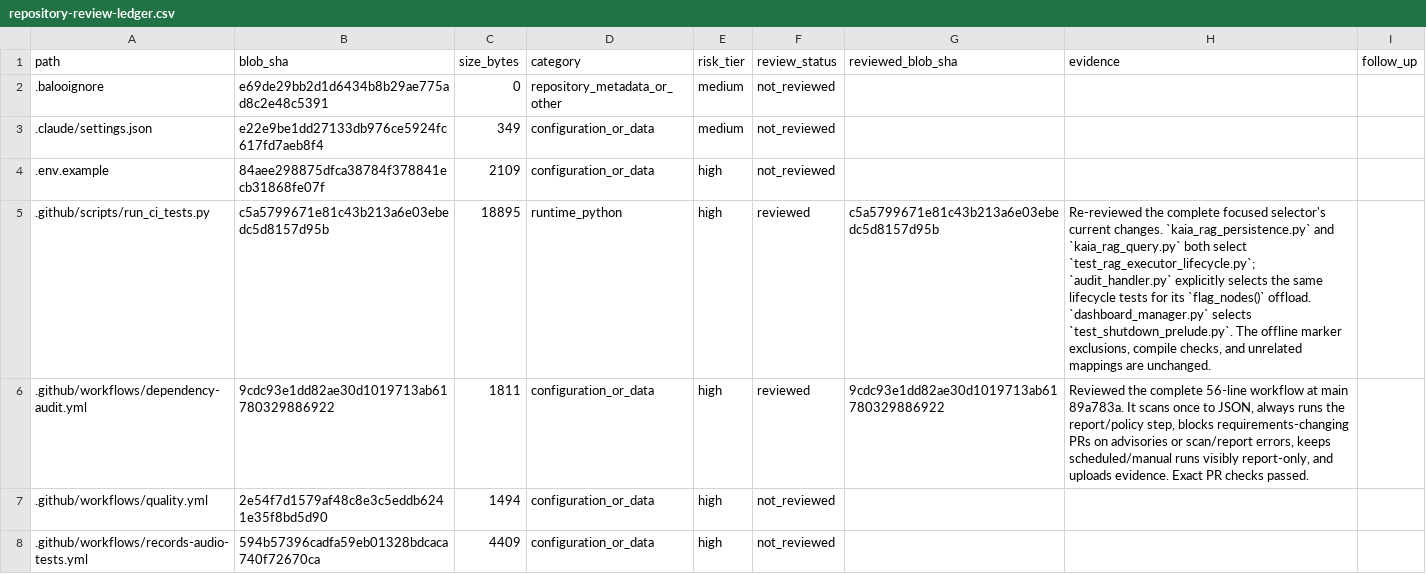
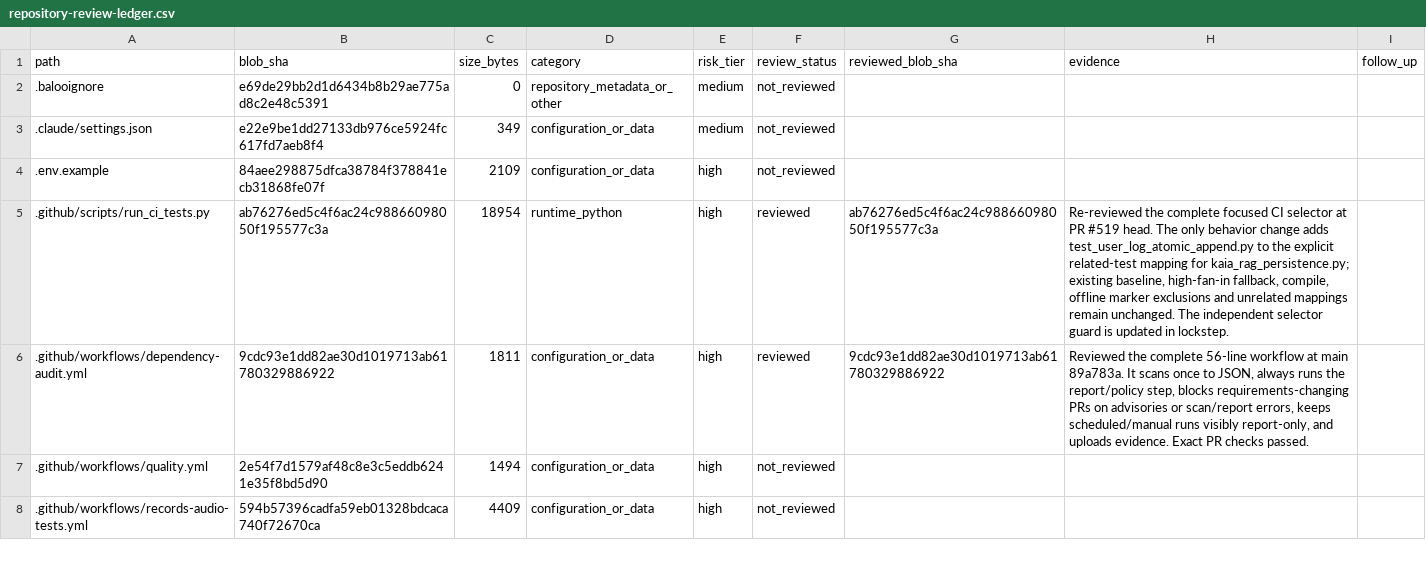
Before and after one commit to Ekco-S64QTN6/Kaiacord, a CSV file: docs/audits/repository-review-ledger.csv, drawn as a sheet; only a part is shown; the diff covers the shown part only.

Commit message:
Reconcile review ledger for durable user-log appends

```diff
--- a/docs/audits/repository-review-ledger.csv
+++ b/docs/audits/repository-review-ledger.csv
@@ -4,3 +4,3 @@ path,blob_sha,size_bytes,category,risk_tier,review_status,reviewed_blob_sha,evid
 .env.example,84aee298875dfca38784f378841ecb31868fe07f,2109,configuration_or_data,high,not_reviewed,,,
-.github/scripts/run_ci_tests.py,c5a5799671e81c43b213a6e03ebedc5d8157d95b,18895,runtime_python,high,reviewed,c5a5799671e81c43b213a6e03ebedc5d8157d95b,"Re-reviewed the complete focused selector's current changes. `kaia_rag_persistence.py` and `kaia_rag_query.py` both select `test_rag_executor_lifecycle.py`; `audit_handler.py` explicitly selects the same lifecycle tests for its `flag_nodes()` offload. `dashboard_manager.py` selects `test_shutdown_prelude.py`. The offline marker exclusions, compile checks, and unrelated mappings are unchanged.",
+.github/scripts/run_ci_tests.py,ab76276ed5c4f6ac24c98866098050f195577c3a,18954,runtime_python,high,reviewed,ab76276ed5c4f6ac24c98866098050f195577c3a,"Re-reviewed the complete focused CI selector at PR #519 head. The only behavior change adds test_user_log_atomic_append.py to the explicit related-test mapping for kaia_rag_persistence.py; existing baseline, high-fan-in fallback, compile, offline marker exclusions and unrelated mappings remain unchanged. The independent selector guard is updated in lockstep.",
 .github/workflows/dependency-audit.yml,9cdc93e1dd82ae30d1019713ab61780329886922,1811,configuration_or_data,high,reviewed,9cdc93e1dd82ae30d1019713ab61780329886922,"Reviewed the complete 56-line workflow at main 89a783a. It scans once to JSON, always runs the report/policy step, blocks requirements-changing PRs on advisories or scan/report errors, keeps scheduled/manual runs visibly report-only, and uploads evidence. Exact PR checks passed.",
```
Also changed, not shown: 12 edited cells elsewhere in this file.
